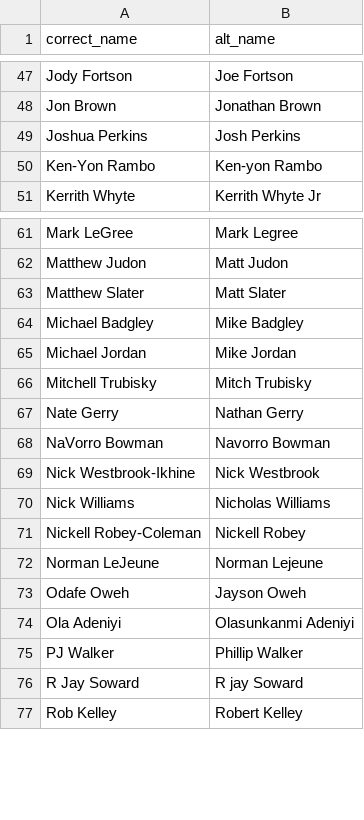
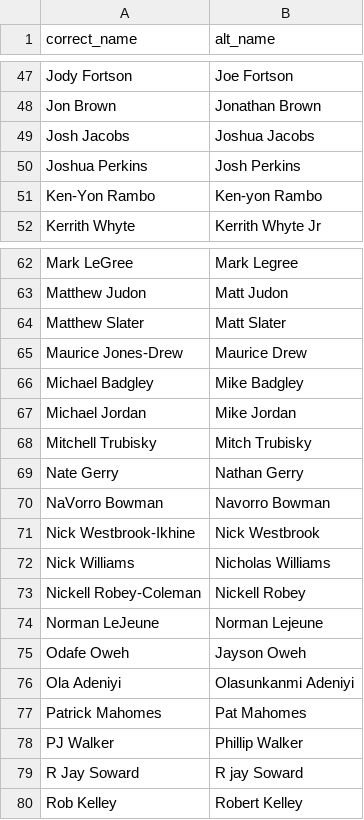
Before and after one commit to ffverse/ffscrapr, a CSV file: data-raw/mismatches.csv, drawn as a sheet; only a part is shown, gaps mark what is left out; the diff names each change by its address in the sheet, - before the commit and + after, or states it on an @@ line.

Commit message:
Add mismatched names (#320)
* Update mismatches.csv

* Update mismatches.csv

Added Patrick/Pat Mahomes, Josh/Joshua Jacobs and Maurice Jones-Drew/Drew

* Update mismatches.csv

* dp_name_mapping.rda updated in data folder

Co-authored-by: Tan Ho <38083823+tanho63@users.noreply.github.com>
Co-authored-by: Santiago Casanova <your_email@example.com>

```diff
--- a/data-raw/mismatches.csv
+++ b/data-raw/mismatches.csv
+row 49: Josh Jacobs | Joshua Jacobs
+row 65: Maurice Jones-Drew | Maurice Drew
+row 77: Patrick Mahomes | Pat Mahomes
```
Also changed, not shown: 1 other file.
